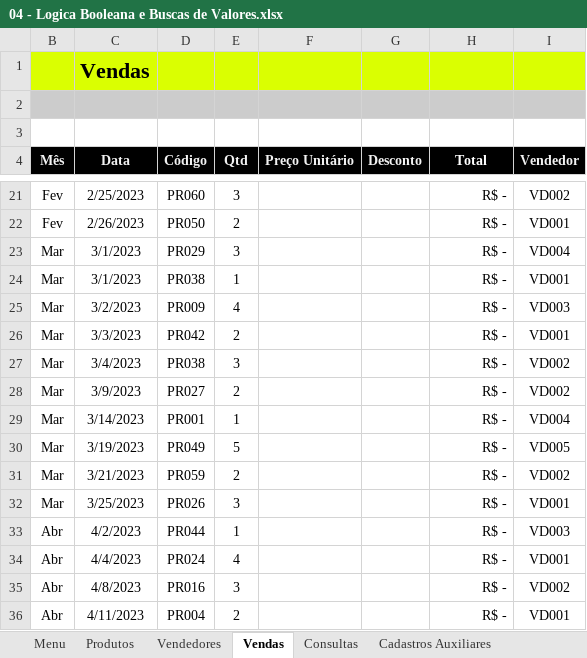
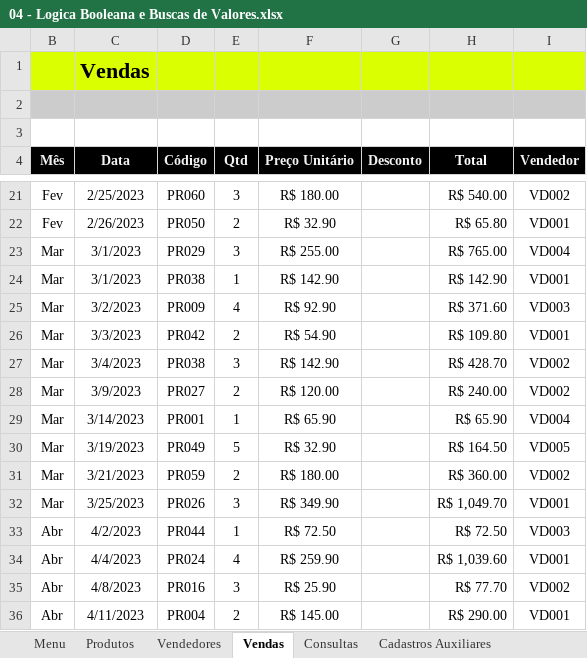
Before and after one commit to LetMzDev/0001---Excel-I, an Excel workbook: 04 - Logica Booleana e Buscas de Valores.xlsx, sheet Vendas, drawn as a sheet; only a part is shown, gaps mark what is left out; values as stored, in another font and other column widths than the file's, no borders; charts and pictures and conditional formats and table styles not drawn; the diff covers the shown part only; the diff names each change by its address in the sheet, - before the commit and + after, or states it on an @@ line.

```diff
--- a/04 - Logica Booleana e Buscas de Valores.xlsx (sheet Vendas)
+++ b/04 - Logica Booleana e Buscas de Valores.xlsx (sheet Vendas)
-F21 (Preço Unitário): (empty)
+F21 (Preço Unitário): R$ 180.00
-H21 (Total): R$ -
+H21 (Total): R$ 540.00
-F22 (Preço Unitário): (empty)
+F22 (Preço Unitário): R$ 32.90
-H22 (Total): R$ -
+H22 (Total): R$ 65.80
-F23 (Preço Unitário): (empty)
+F23 (Preço Unitário): R$ 255.00
-H23 (Total): R$ -
+H23 (Total): R$ 765.00
-F24 (Preço Unitário): (empty)
+F24 (Preço Unitário): R$ 142.90
-H24 (Total): R$ -
+H24 (Total): R$ 142.90
-F25 (Preço Unitário): (empty)
+F25 (Preço Unitário): R$ 92.90
-H25 (Total): R$ -
+H25 (Total): R$ 371.60
-F26 (Preço Unitário): (empty)
+F26 (Preço Unitário): R$ 54.90
-H26 (Total): R$ -
+H26 (Total): R$ 109.80
-F27 (Preço Unitário): (empty)
+F27 (Preço Unitário): R$ 142.90
-H27 (Total): R$ -
+H27 (Total): R$ 428.70
-F28 (Preço Unitário): (empty)
+F28 (Preço Unitário): R$ 120.00
-H28 (Total): R$ -
+H28 (Total): R$ 240.00
-F29 (Preço Unitário): (empty)
+F29 (Preço Unitário): R$ 65.90
-H29 (Total): R$ -
+H29 (Total): R$ 65.90
-F30 (Preço Unitário): (empty)
+F30 (Preço Unitário): R$ 32.90
-H30 (Total): R$ -
+H30 (Total): R$ 164.50
-F31 (Preço Unitário): (empty)
+F31 (Preço Unitário): R$ 180.00
-H31 (Total): R$ -
+H31 (Total): R$ 360.00
-F32 (Preço Unitário): (empty)
+F32 (Preço Unitário): R$ 349.90
-H32 (Total): R$ -
+H32 (Total): R$ 1,049.70
-F33 (Preço Unitário): (empty)
+F33 (Preço Unitário): R$ 72.50
-H33 (Total): R$ -
+H33 (Total): R$ 72.50
-F34 (Preço Unitário): (empty)
+F34 (Preço Unitário): R$ 259.90
-H34 (Total): R$ -
+H34 (Total): R$ 1,039.60
-F35 (Preço Unitário): (empty)
+F35 (Preço Unitário): R$ 25.90
-H35 (Total): R$ -
+H35 (Total): R$ 77.70
-F36 (Preço Unitário): (empty)
+F36 (Preço Unitário): R$ 145.00
-H36 (Total): R$ -
+H36 (Total): R$ 290.00
```
Also changed, not shown: 132 edited cells elsewhere in this sheet, sheet Cadastros Auxiliares, formulas that keep their value, charts or pictures.
